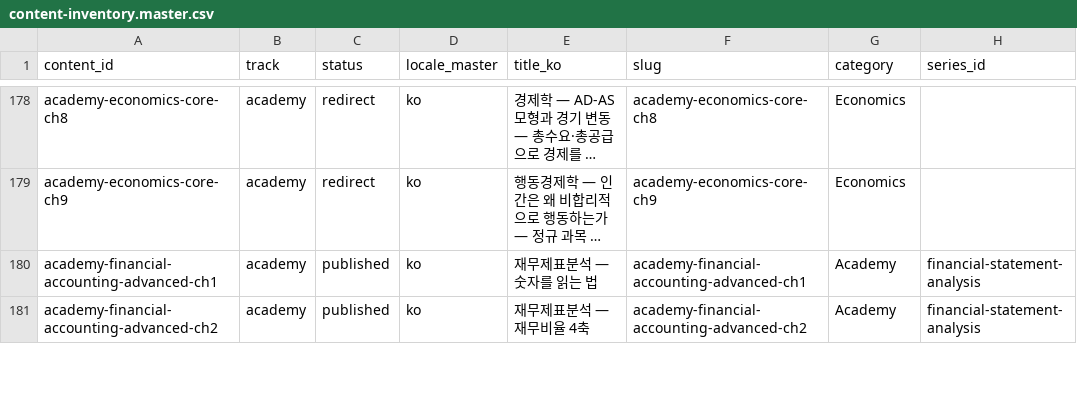
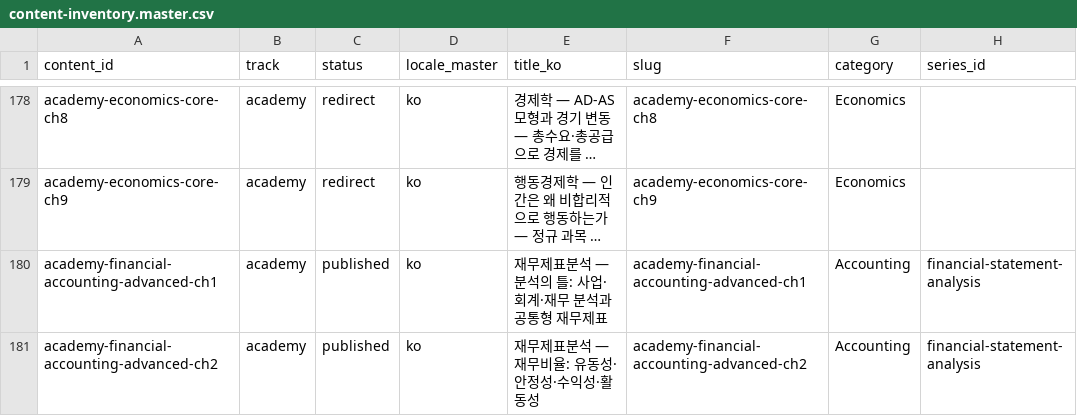
Before and after one commit to yuli3/blog-oiyo, a CSV file: data/catalog/content-inventory.master.csv, drawn as a sheet; only a part is shown, gaps mark what is left out; long unchanged cells end in …; the diff covers the shown part only; the diff names each change by its address in the sheet, - before the commit and + after, or states it on an @@ line.

```diff
--- a/data/catalog/content-inventory.master.csv
+++ b/data/catalog/content-inventory.master.csv
-E180 (title_ko): 재무제표분석 — 숫자를 읽는 법
+E180 (title_ko): 재무제표분석 — 분석의 틀: 사업·회계·재무 분석과 공통형 재무제표
-G180:G181 (category): Academy
+G180:G181 (category): Accounting
-E181 (title_ko): 재무제표분석 — 재무비율 4축
+E181 (title_ko): 재무제표분석 — 재무비율: 유동성·안정성·수익성·활동성
```
Also changed, not shown: 2 added rows and 13 edited cells elsewhere in this file, 8 other files.
